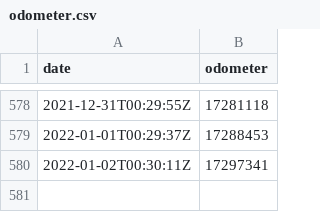
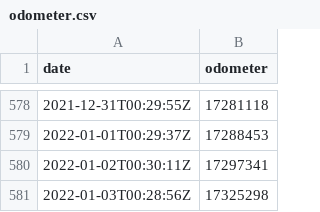
Before and after one commit to morberg/volvo, a CSV file: odometer.csv, drawn as a sheet; only a part is shown, gaps mark what is left out.

```diff
--- a/odometer.csv
+++ b/odometer.csv
@@ -580 +580,2 @@ date,odometer
 2022-01-02T00:30:11Z,17297341
+2022-01-03T00:28:56Z,17325298
```
Also changed, not shown: 1 other file.
